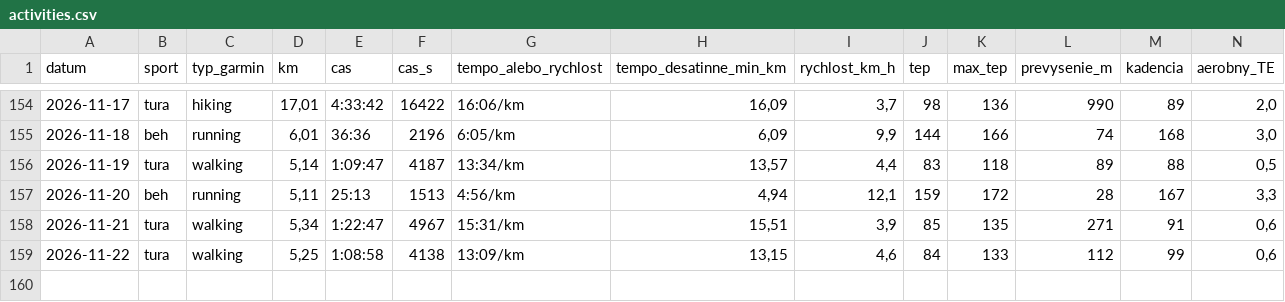
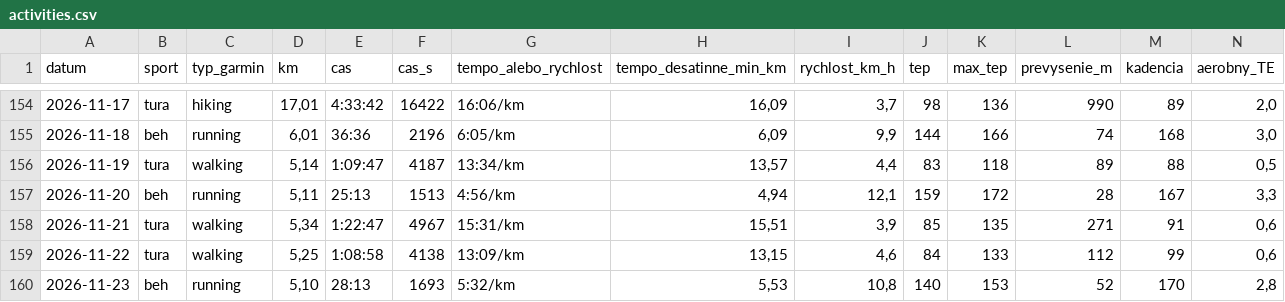
Before and after one commit to panacekm08/relaxrun, a CSV file: activities.csv, drawn as a sheet; only a part is shown, gaps mark what is left out; rows hold the shown columns only; the diff names each change by its address in the sheet, - before the commit and + after, or states it on an @@ line.

```diff
--- a/activities.csv
+++ b/activities.csv
+row 160: 2026-11-23 | beh | running | 5,10 | 28:13 | 1693 | 5:32/km | 5,53 | 10,8 | 140 | 153 | 52 | 170 | 2,8
```
Also changed, not shown: wellness.csv, 4 other files.
